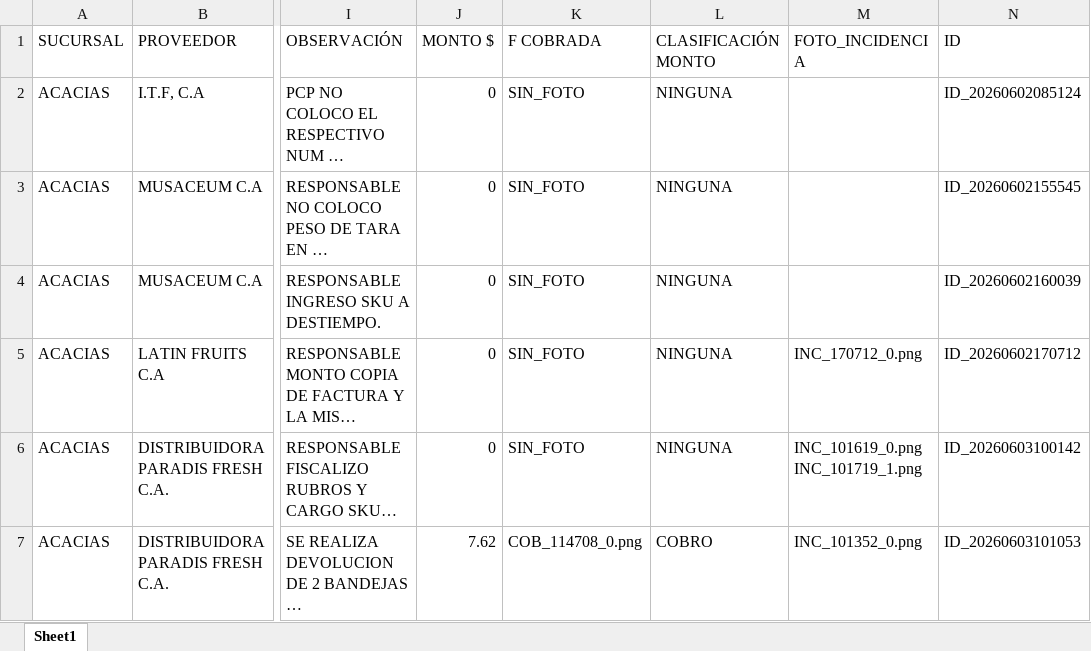
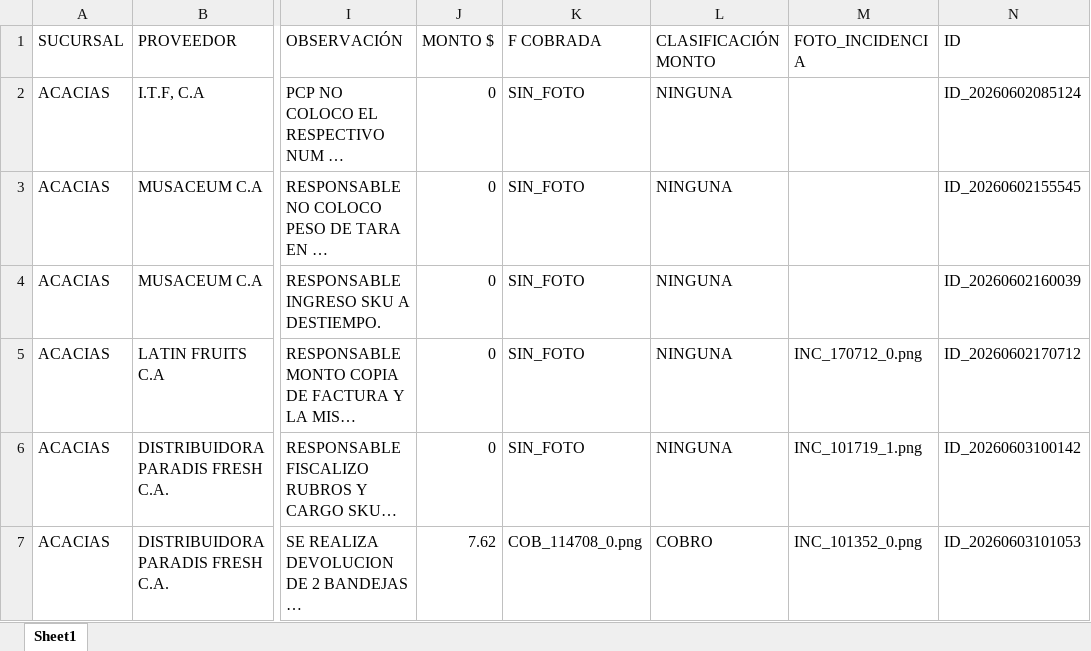
Before and after one commit to monitoreocmi/FISCALIZACION, an Excel workbook: cuadros/JUNIO/ACACIAS.xlsx, sheet Sheet1, drawn as a sheet; only a part is shown, gaps mark what is left out; long unchanged cells end in …; values as stored, in another font and other column widths than the file's, no borders; the diff names each change by its address in the sheet, - before the commit and + after, or states it on an @@ line.

```diff
--- a/cuadros/JUNIO/ACACIAS.xlsx (sheet Sheet1)
+++ b/cuadros/JUNIO/ACACIAS.xlsx (sheet Sheet1)
-M6 (FOTO_INCIDENCIA): INC_101619_0.png INC_101719_1.png
+M6 (FOTO_INCIDENCIA): INC_101719_1.png
```
Also changed, not shown: 1 other file.
